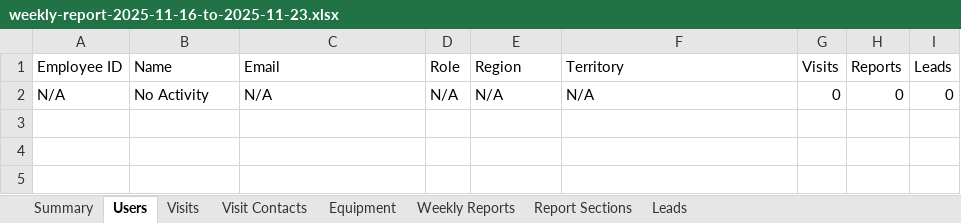
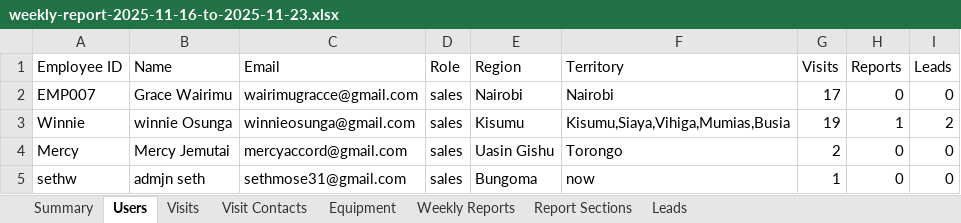
Before and after one commit to ondieki1237/ACCORDBACKEND, an Excel workbook: project/uploads/weekly-reports/weekly-report-2025-11-16-to-2025-11-23.xlsx, sheet Users, drawn as a sheet; values as stored, in another font and other column widths than the file's, no borders; removed rows and columns are numbered as before the commit, all else as after; the diff names each change by its address in the sheet, - before the commit and + after, or states it on an @@ line.

```diff
--- a/project/uploads/weekly-reports/weekly-report-2025-11-16-to-2025-11-23.xlsx (sheet Users)
+++ b/project/uploads/weekly-reports/weekly-report-2025-11-16-to-2025-11-23.xlsx (sheet Users)
-row 2: N/A | No Activity | N/A | N/A | N/A | N/A | 0 | 0 | 0
+row 2: EMP007 | Grace Wairimu | wairimugracce@gmail.com | sales | Nairobi | Nairobi | 17 | 0 | 0
+row 3: Winnie | winnie Osunga | winnieosunga@gmail.com | sales | Kisumu | Kisumu,Siaya,Vihiga,Mumias,Busia | 19 | 1 | 2
+row 4: Mercy | Mercy Jemutai | mercyaccord@gmail.com | sales | Uasin Gishu | Torongo | 2 | 0 | 0
+row 5: sethw | admjn seth | sethmose31@gmail.com | sales | Bungoma | now | 1 | 0 | 0
```
Also changed, not shown: sheet Visits, sheet Visit Contacts, sheet Leads, sheet Report Sections, sheet Weekly Reports, sheet Summary, 2 other files.
